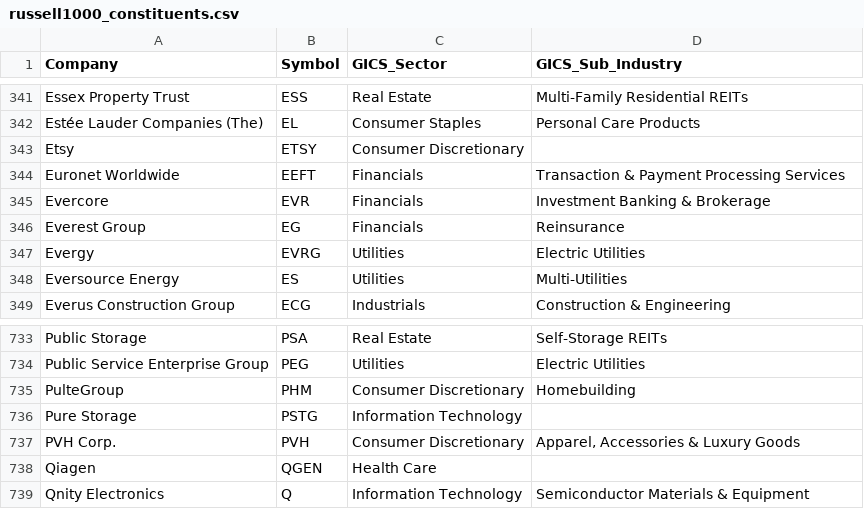
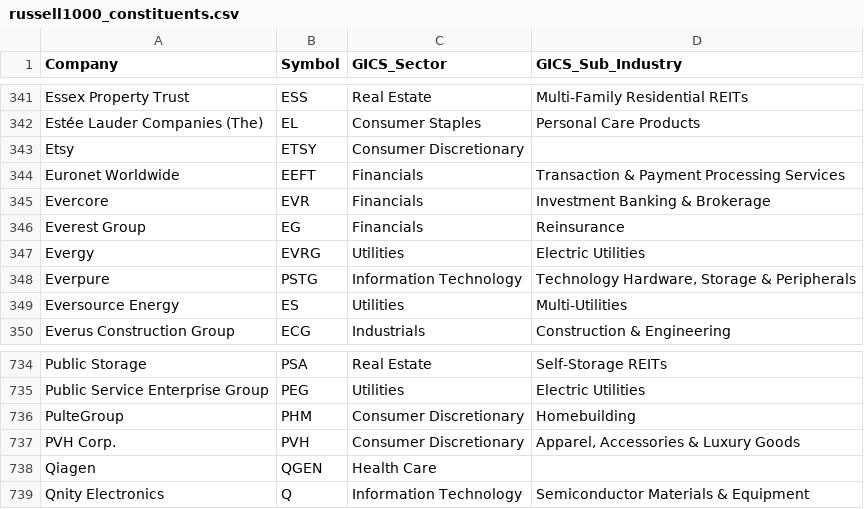
Before and after one commit to Gary-Strauss/Russel_1000_Index_Constituents, a CSV file: data/russell1000_constituents.csv, drawn as a sheet; only a part is shown, gaps mark what is left out.

```diff
--- a/data/russell1000_constituents.csv
+++ b/data/russell1000_constituents.csv
@@ -347,2 +347,3 @@ Everest Group,EG,Financials,Reinsurance
 Evergy,EVRG,Utilities,Electric Utilities
+Everpure,PSTG,Information Technology,"Technology Hardware, Storage & Peripherals"
 Eversource Energy,ES,Utilities,Multi-Utilities
@@ -735,3 +736,2 @@ Public Service Enterprise Group,PEG,Utilities,Electric Utilities
 PulteGroup,PHM,Consumer Discretionary,Homebuilding
-Pure Storage,PSTG,Information Technology,
 PVH Corp.,PVH,Consumer Discretionary,"Apparel, Accessories & Luxury Goods"
```
Also changed, not shown: 1 other file.
